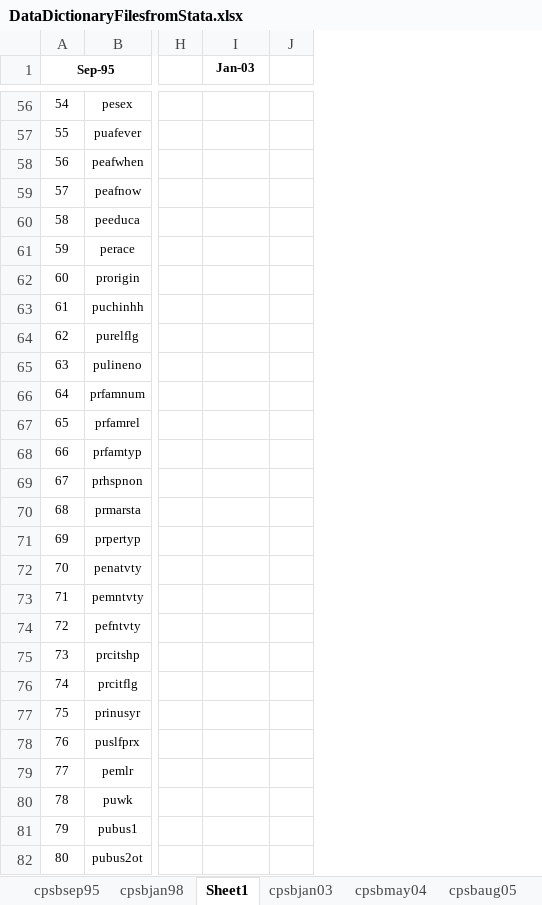
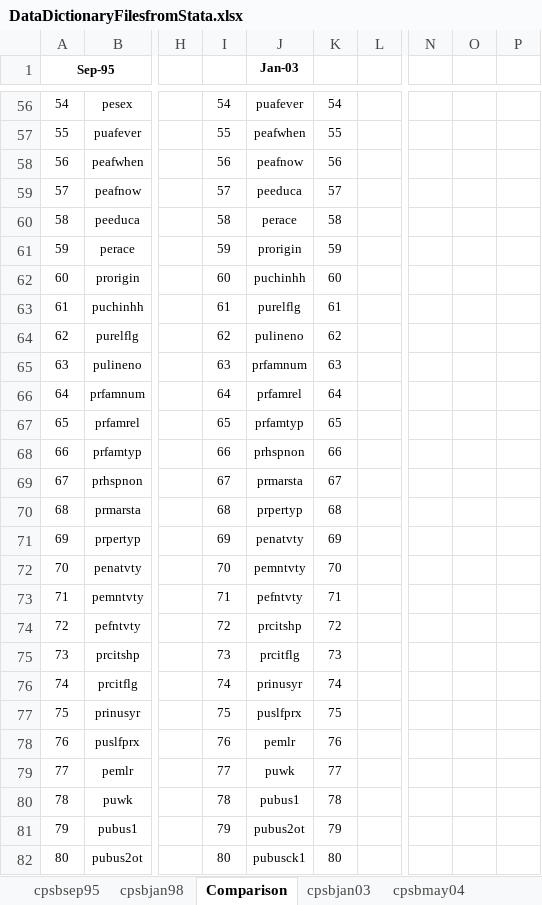
Before and after one commit to ReidMKelley/CPSMicrodataReader, an Excel workbook: DataDictionaryFilesfromStata.xlsx, sheet Comparison, drawn as a sheet; only a part is shown, gaps mark what is left out; values as stored, in another font and other column widths than the file's, no borders; addresses are those after the commit; the diff covers the shown part only; the diff names each change by its address in the sheet, - before the commit and + after, or states it on an @@ line.

```diff
--- a/DataDictionaryFilesfromStata.xlsx (sheet Comparison)
+++ b/DataDictionaryFilesfromStata.xlsx (sheet Comparison)
-sheet tab: Sheet1
+sheet tab: Comparison
+column I, rows 56-82: 54 | 55 | 56 | 57 | 58 | 59 | 60 | 61 | 62 | 63 | 64 | 65 | 66 | 67 | 68 | 69 | 70 | 71 | 72 | 73 | 74 | 75 | 76 | 77 | 78 | 79 | 80
+column K, rows 56-82: 54 | 55 | 56 | 57 | 58 | 59 | 60 | 61 | 62 | 63 | 64 | 65 | 66 | 67 | 68 | 69 | 70 | 71 | 72 | 73 | 74 | 75 | 76 | 77 | 78 | 79 | 80
+column N, empty
+column O, empty
+column P, empty
-J56 (Jan-03): (empty)
+J56 (Jan-03): puafever
-J57 (Jan-03): (empty)
+J57 (Jan-03): peafwhen
-J58 (Jan-03): (empty)
+J58 (Jan-03): peafnow
-J59 (Jan-03): (empty)
+J59 (Jan-03): peeduca
-J60 (Jan-03): (empty)
+J60 (Jan-03): perace
-J61 (Jan-03): (empty)
+J61 (Jan-03): prorigin
-J62 (Jan-03): (empty)
+J62 (Jan-03): puchinhh
-J63 (Jan-03): (empty)
+J63 (Jan-03): purelflg
-J64 (Jan-03): (empty)
+J64 (Jan-03): pulineno
-J65 (Jan-03): (empty)
+J65 (Jan-03): prfamnum
-J66 (Jan-03): (empty)
+J66 (Jan-03): prfamrel
-J67 (Jan-03): (empty)
+J67 (Jan-03): prfamtyp
-J68 (Jan-03): (empty)
+J68 (Jan-03): prhspnon
-J69 (Jan-03): (empty)
+J69 (Jan-03): prmarsta
-J70 (Jan-03): (empty)
+J70 (Jan-03): prpertyp
-J71 (Jan-03): (empty)
+J71 (Jan-03): penatvty
-J72 (Jan-03): (empty)
+J72 (Jan-03): pemntvty
-J73 (Jan-03): (empty)
+J73 (Jan-03): pefntvty
-J74 (Jan-03): (empty)
+J74 (Jan-03): prcitshp
-J75 (Jan-03): (empty)
+J75 (Jan-03): prcitflg
-J76 (Jan-03): (empty)
+J76 (Jan-03): prinusyr
-J77 (Jan-03): (empty)
+J77 (Jan-03): puslfprx
-J78 (Jan-03): (empty)
+J78 (Jan-03): pemlr
-J79 (Jan-03): (empty)
+J79 (Jan-03): puwk
-J80 (Jan-03): (empty)
+J80 (Jan-03): pubus1
-J81 (Jan-03): (empty)
+J81 (Jan-03): pubus2ot
-J82 (Jan-03): (empty)
+J82 (Jan-03): pubusck1
```
Also changed, not shown: 338 edited cells elsewhere in this sheet, sheet cpsbjan98, 2 other files.
